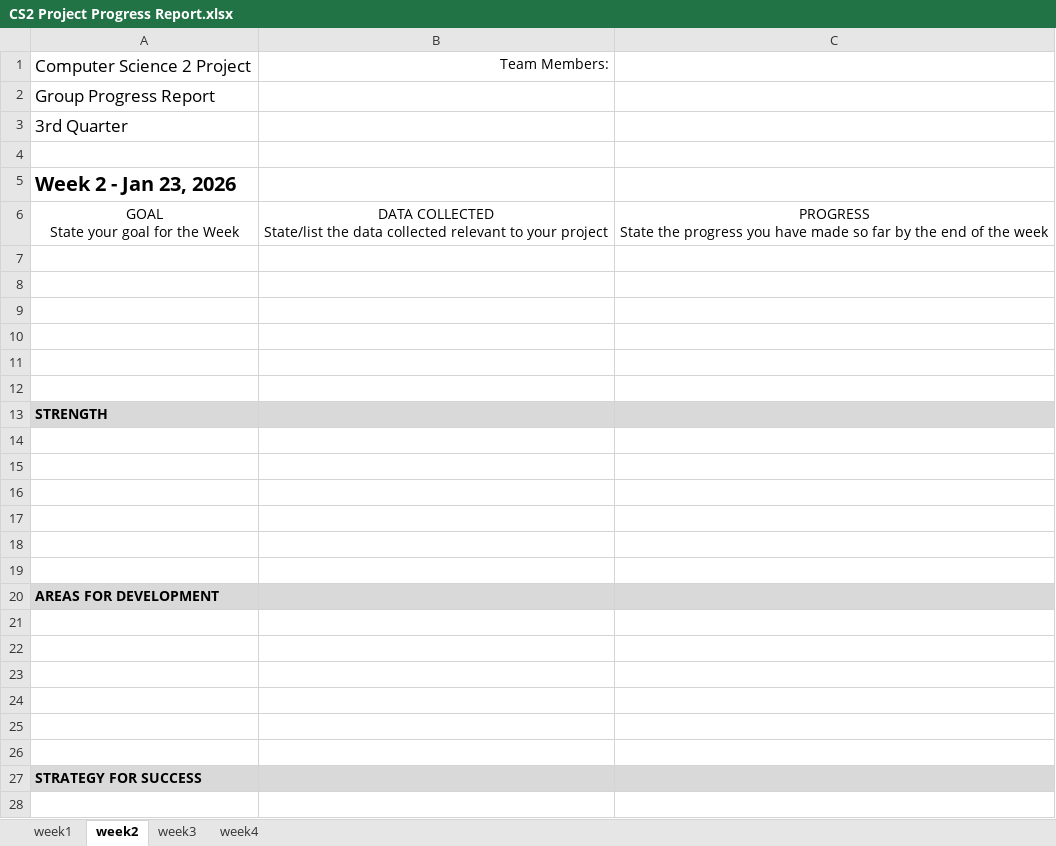
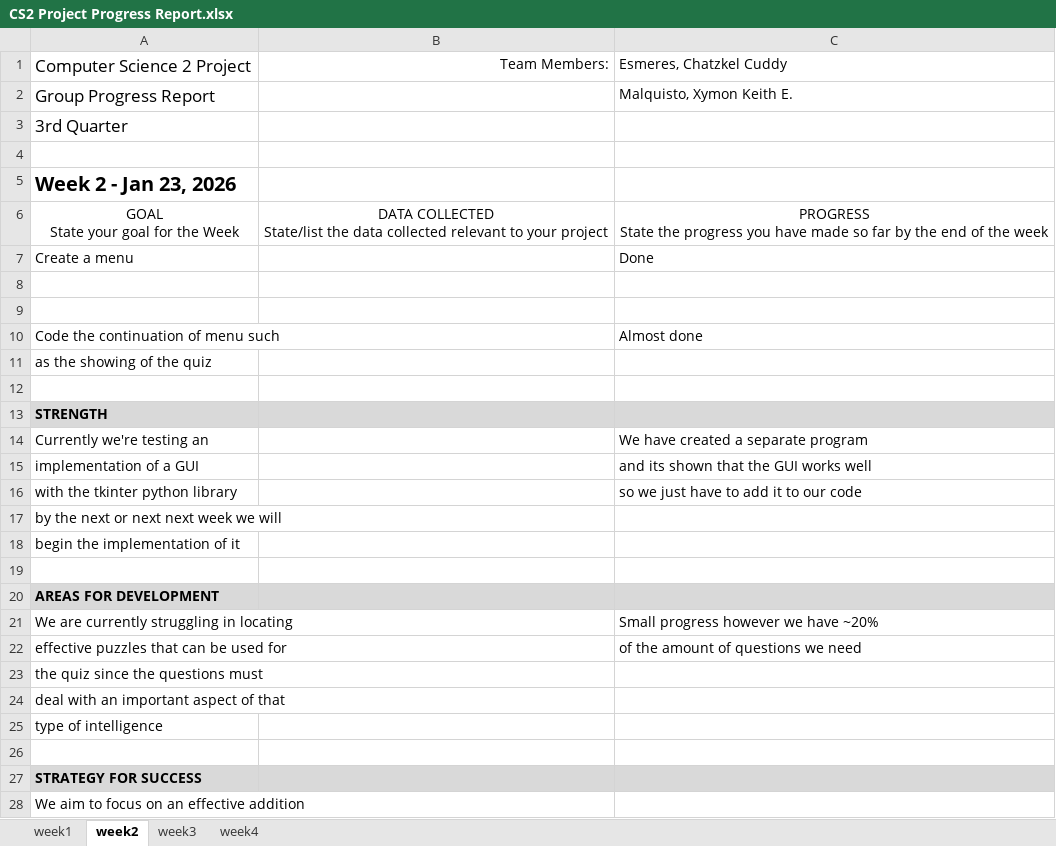
Before and after one commit to xymonkeith/CS2, an Excel workbook: Progress Reports/CS2 Project Progress Report.xlsx, sheet week2, drawn as a sheet; only a part is shown; values as stored, in another font and other column widths than the file's, no borders; charts and pictures not drawn; removed rows and columns are numbered as before the commit, all else as after; the diff covers the shown part only; the diff names each change by its address in the sheet, - before the commit and + after, or states it on an @@ line.

Commit message:
Add files via upload
Update of our progress

```diff
--- a/Progress Reports/CS2 Project Progress Report.xlsx (sheet week2)
+++ b/Progress Reports/CS2 Project Progress Report.xlsx (sheet week2)
-C1: (empty)
+C1: Esmeres, Chatzkel Cuddy
-C2: (empty)
+C2: Malquisto, Xymon Keith E.
+row 7: Create a menu |  | Done
-row 10: (empty)
+row 10: Code the continuation of menu such |  | Almost done
-A11: (empty)
+A11: as the showing of the quiz
-row 11: (empty)
-row 14: (empty)
+row 14: Currently we're testing an |  | We have created a separate program
-row 15: (empty)
+row 15: implementation of a GUI |  | and its shown that the GUI works well
-row 16: (empty)
+row 16: with the tkinter python library |  | so we just have to add it to our code
-A17: (empty)
+A17: by the next or next next week we will
-A18: (empty)
+A18: begin the implementation of it
-row 21: (empty)
+row 21: We are currently struggling in locating |  | Small progress however we have ~20%
-row 22: (empty)
+row 22: effective puzzles that can be used for |  | of the amount of questions we need
-A23: (empty)
+A23: the quiz since the questions must
-A24: (empty)
+A24: deal with an important aspect of that
-A25: (empty)
+A25: type of intelligence
+row 28: We aim to focus on an effective addition
```
Also changed, not shown: 3 added rows elsewhere in this sheet, charts or pictures.
